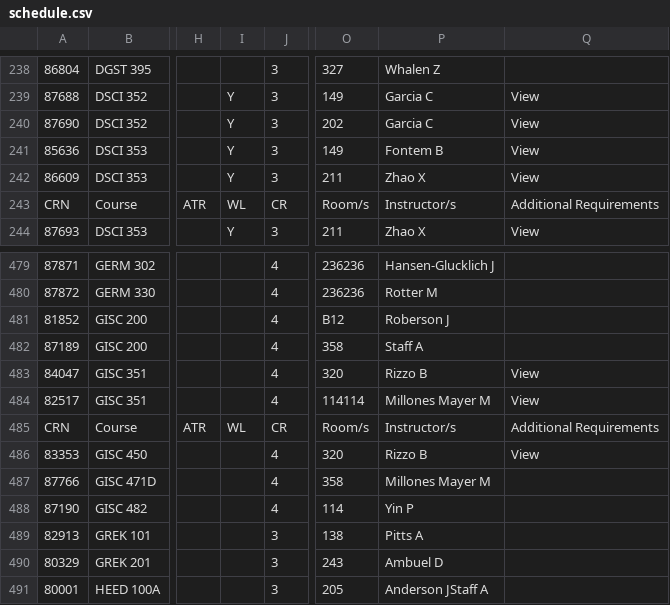
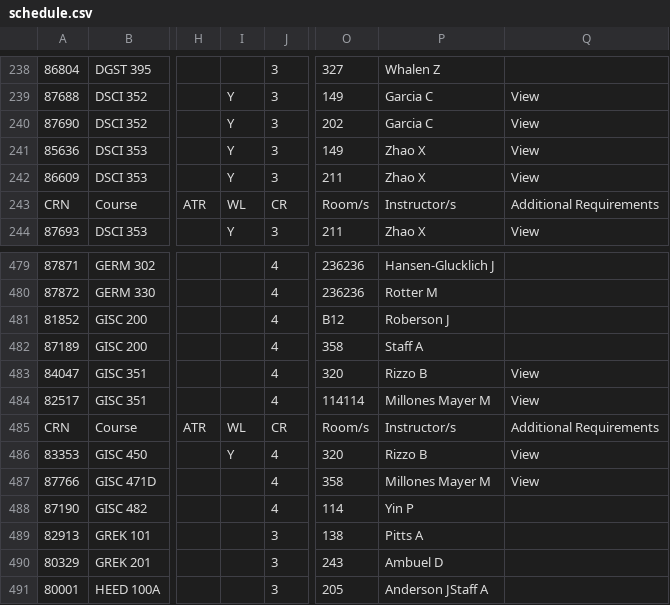
Before and after one commit to jberengu/Schedule-Generator, a CSV file: electron/schedule.csv, drawn as a sheet; only a part is shown, gaps mark what is left out; the diff names each change by its address in the sheet, - before the commit and + after, or states it on an @@ line.

Commit message:
Got the save button to work for the profofessor data

```diff
--- a/electron/schedule.csv
+++ b/electron/schedule.csv
-P241: Fontem B
+P241: Zhao X
-I486: (empty)
+I486: Y
-Q487: (empty)
+Q487: View
```
Also changed, not shown: 4 other files.
